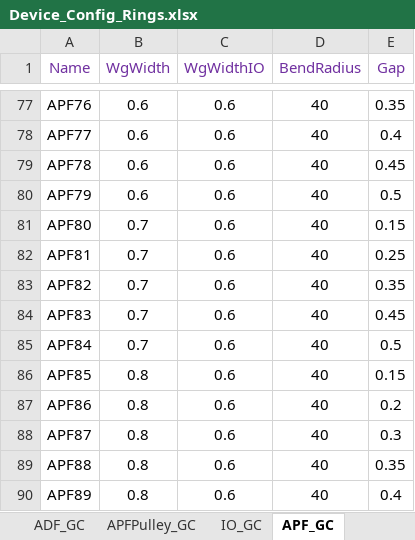
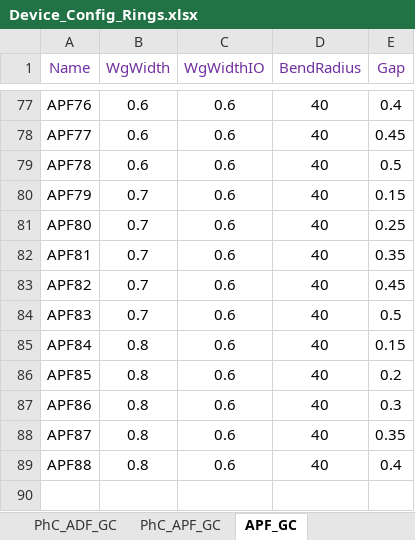
Before and after one commit to ankit-bm/Aluma1_TapeOut, an Excel workbook: Device_Config_Rings.xlsx, sheet APF_GC, drawn as a sheet; only a part is shown, gaps mark what is left out; values as stored, in another font and other column widths than the file's, no borders; the diff covers the shown part only; the diff names each change by its address in the sheet, - before the commit and + after, or states it on an @@ line.

```diff
--- a/Device_Config_Rings.xlsx (sheet APF_GC)
+++ b/Device_Config_Rings.xlsx (sheet APF_GC)
+sheet tab: PhC_ADF_GC
-E77 (Gap): 0.35
+E77 (Gap): 0.4
-E78 (Gap): 0.4
+E78 (Gap): 0.45
-E79 (Gap): 0.45
+E79 (Gap): 0.5
-B80 (WgWidth): 0.6
+B80 (WgWidth): 0.7
-E80 (Gap): 0.5
+E80 (Gap): 0.15
-E81 (Gap): 0.15
+E81 (Gap): 0.25
-E82 (Gap): 0.25
+E82 (Gap): 0.35
-E83 (Gap): 0.35
+E83 (Gap): 0.45
-E84 (Gap): 0.45
+E84 (Gap): 0.5
-B85 (WgWidth): 0.7
+B85 (WgWidth): 0.8
-E85 (Gap): 0.5
+E85 (Gap): 0.15
-E86 (Gap): 0.15
+E86 (Gap): 0.2
-E87 (Gap): 0.2
+E87 (Gap): 0.3
-E88 (Gap): 0.3
+E88 (Gap): 0.35
-E89 (Gap): 0.35
+E89 (Gap): 0.4
-row 90: APF89 | 0.8 | 0.6 | 40 | 0.4
```
Also changed, not shown: 62 edited cells elsewhere in this sheet, sheet IO_GC, sheet APFPulley_GC, sheet PhC_APFP_GC, sheet PhC_APF_GC, sheet GCParams, sheet PhC_APFP_EC, 5 more sheets, other sheet tabs, formulas that keep their value, 12 other files.
